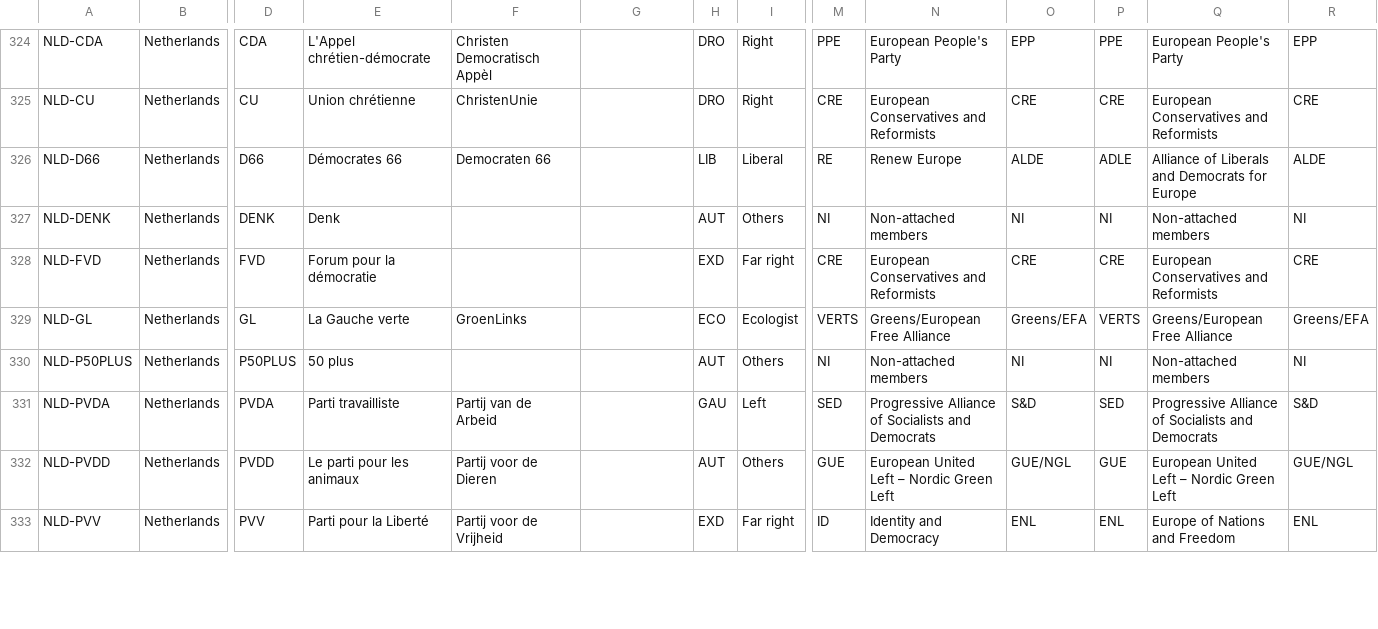
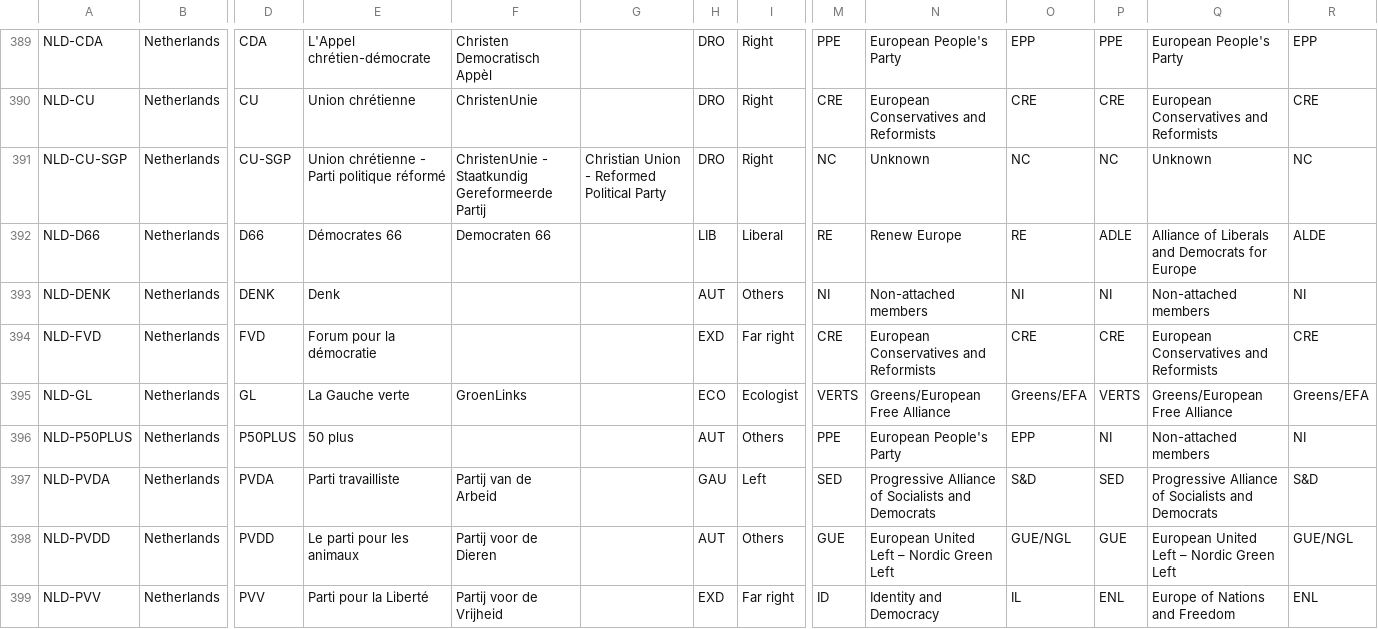
Before and after one commit to Contexte/open-data, a CSV file: eu-political-parties/list.csv, drawn as a sheet; only a part is shown, gaps mark what is left out; addresses are those after the commit; rows hold the shown columns only; the diff covers the shown part only; the diff names each change by its address in the sheet, - before the commit and + after, or states it on an @@ line.

Commit message:
Update list.csv

```diff
--- a/eu-political-parties/list.csv
+++ b/eu-political-parties/list.csv
+row 391: NLD-CU-SGP | Netherlands | CU-SGP | Union chrétienne - Parti politique réformé | ChristenUnie - Staatkundig Gereformeerde Partij | Christian Union - Reformed Political Party | DRO | Right | NC | Unknown | NC | NC | Unknown | NC
-O392: ALDE
+O392: RE
-M396: NI
+M396: PPE
-N396: Non-attached members
+N396: European People's Party
-O396: NI
+O396: EPP
-O399: ENL
+O399: IL
```
Also changed, not shown: 65 added rows and 131 edited cells elsewhere in this file.
